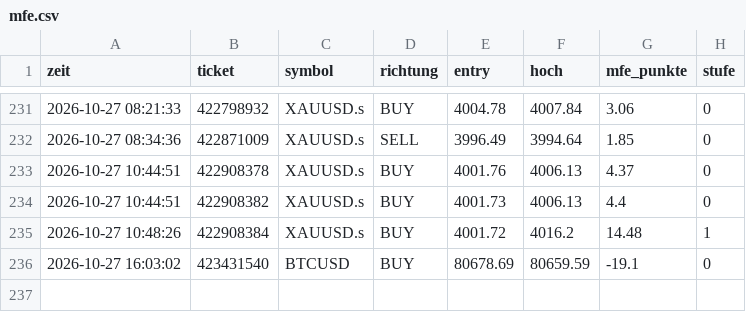
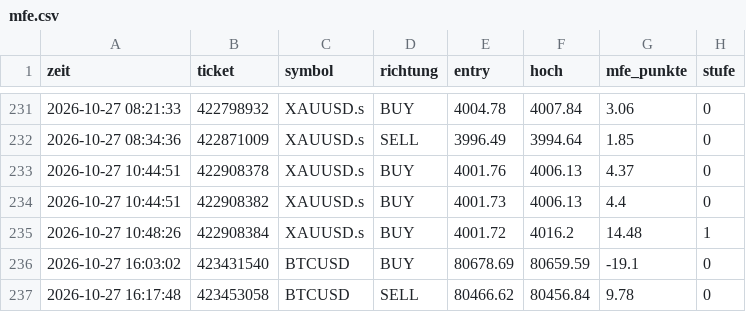
Before and after one commit to DerManagerBerlin/teletrader_code, a CSV file: mfe.csv, drawn as a sheet; only a part is shown, gaps mark what is left out.

```diff
--- a/mfe.csv
+++ b/mfe.csv
@@ -236 +236,2 @@ zeit;ticket;symbol;richtung;entry;hoch;mfe_punkte;stufe
 2026-10-27 16:03:02;423431540;BTCUSD;BUY;80678.69;80659.59;-19.1;0
+2026-10-27 16:17:48;423453058;BTCUSD;SELL;80466.62;80456.84;9.78;0
```
Also changed, not shown: kontostand.csv, 2 other files.
